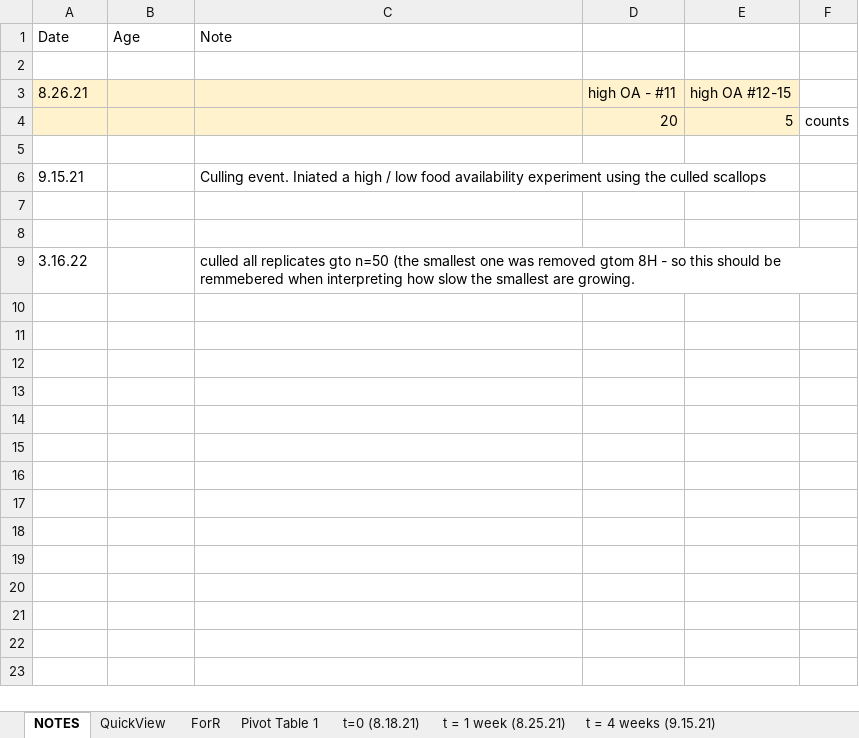
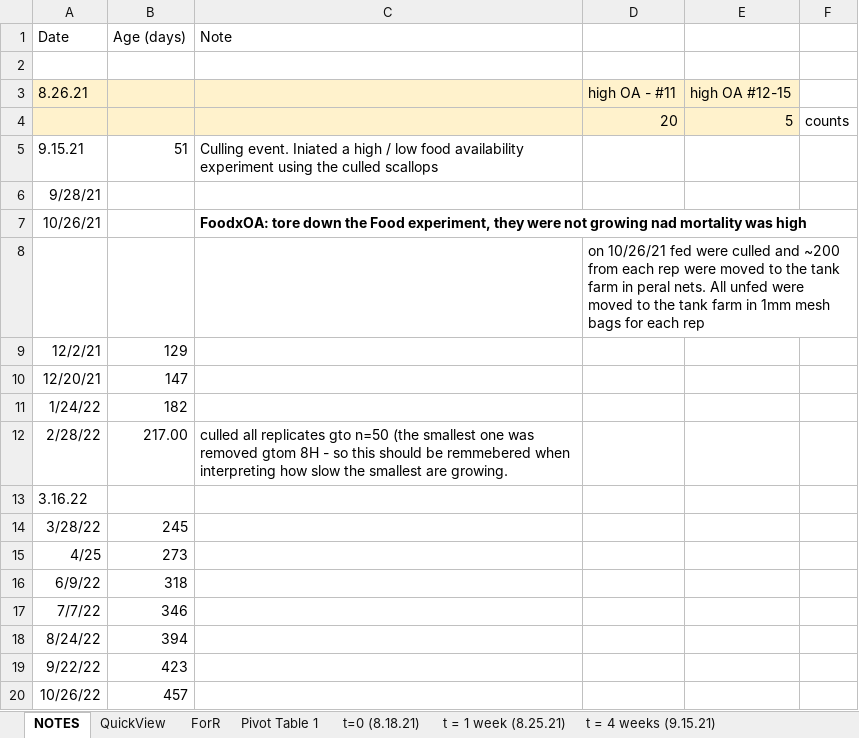
Before and after one commit to NEFSC/EAD-ASEB-Airradians_multigen_OA, an Excel workbook: RAnalysis/Data/Physiology/Length/F1/worksheets/F1_lengths_spat_adult_worksheet.xlsx, sheet NOTES, drawn as a sheet; values as stored, in another font and other column widths than the file's, no borders; removed rows and columns are numbered as before the commit, all else as after; the diff names each change by its address in the sheet, - before the commit and + after, or states it on an @@ line.

Commit message:
updated F1 lengths to date

```diff
--- a/RAnalysis/Data/Physiology/Length/F1/worksheets/F1_lengths_spat_adult_worksheet.xlsx (sheet NOTES)
+++ b/RAnalysis/Data/Physiology/Length/F1/worksheets/F1_lengths_spat_adult_worksheet.xlsx (sheet NOTES)
-B1: Age
+B1: Age (days)
-row 5: (empty)
-B5 (Age (days)): (empty)
+B5 (Age (days)): 51
-A6 (Date): (empty)
+A6 (Date): 9/28/21
-row 7: (empty)
+row 7: 10/26/21 |  | FoodxOA: tore down the Food experiment, they were not growing nad mortality was high
+row 8:  |  |  | on 10/26/21 fed were culled and ~200 from each rep were moved to the tank farm in peral nets. All unfed were moved to the tank farm in 1mm mesh bags for each rep
+row 9: 12/2/21 | 129
+row 10: 12/20/21 | 147
+row 11: 1/24/22 | 182
+row 12: 2/28/22 | 217.00 | culled all replicates gto n=50 (the smallest one was removed gtom 8H - so this should be remmebered when interpreting how slow the smallest are growing.
-C13 (Note): culled all replicates gto n=50 (the smallest one was removed gtom 8H - so this should be remmebered when interpreting how slow the smallest are growing.
+C13 (Note): (empty)
+row 14: 3/28/22 | 245
+row 15: 4/25 | 273
+row 16: 6/9/22 | 318
+row 17: 7/7/22 | 346
+row 18: 8/24/22 | 394
+row 19: 9/22/22 | 423
+row 20: 10/26/22 | 457
```
Also changed, not shown: sheet ForR, sheet 9.29.22, sheet Pivot Table 1, other sheet tabs, charts or pictures, 1 other file.
